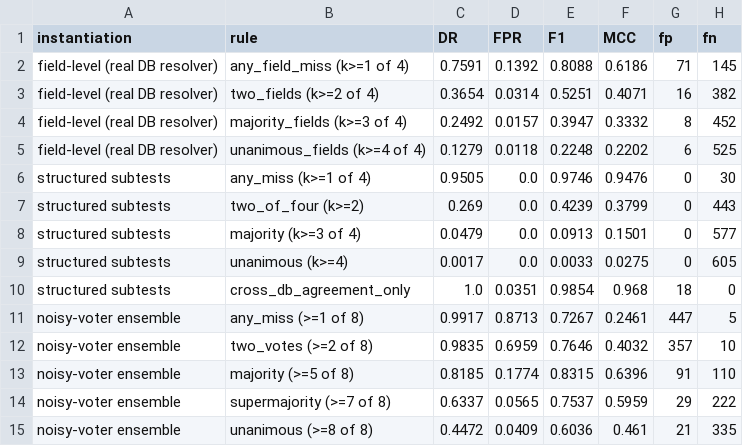
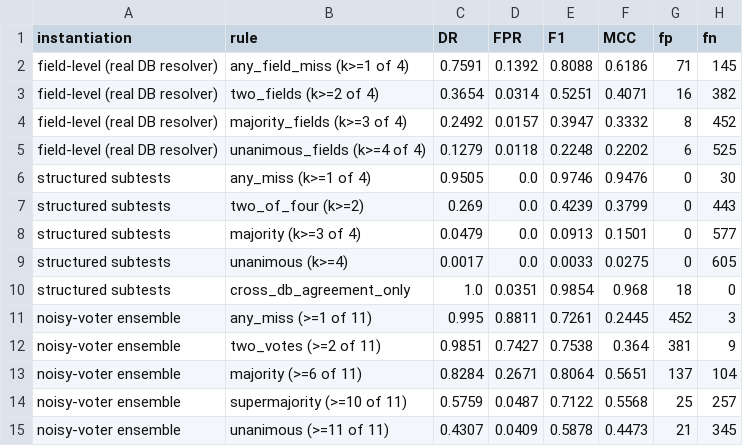
Before and after one commit to rpatrik96/hallmark, a CSV file: results/ablations/a3_threshold_full/aggregation_table.csv, drawn as a sheet; removed rows and columns are numbered as before the commit, all else as after; the diff names each change by its address in the sheet, - before the commit and + after, or states it on an @@ line.

```diff
--- a/results/ablations/a3_threshold_full/aggregation_table.csv
+++ b/results/ablations/a3_threshold_full/aggregation_table.csv
-row 11: noisy-voter ensemble | any_miss (>=1 of 8) | 0.9917 | 0.8713 | 0.7267 | 0.2461 | 447 | 5
-row 12: noisy-voter ensemble | two_votes (>=2 of 8) | 0.9835 | 0.6959 | 0.7646 | 0.4032 | 357 | 10
-row 13: noisy-voter ensemble | majority (>=5 of 8) | 0.8185 | 0.1774 | 0.8315 | 0.6396 | 91 | 110
-row 14: noisy-voter ensemble | supermajority (>=7 of 8) | 0.6337 | 0.0565 | 0.7537 | 0.5959 | 29 | 222
-row 15: noisy-voter ensemble | unanimous (>=8 of 8) | 0.4472 | 0.0409 | 0.6036 | 0.461 | 21 | 335
+row 11: noisy-voter ensemble | any_miss (>=1 of 11) | 0.995 | 0.8811 | 0.7261 | 0.2445 | 452 | 3
+row 12: noisy-voter ensemble | two_votes (>=2 of 11) | 0.9851 | 0.7427 | 0.7538 | 0.364 | 381 | 9
+row 13: noisy-voter ensemble | majority (>=6 of 11) | 0.8284 | 0.2671 | 0.8064 | 0.5651 | 137 | 104
+row 14: noisy-voter ensemble | supermajority (>=10 of 11) | 0.5759 | 0.0487 | 0.7122 | 0.5568 | 25 | 257
+row 15: noisy-voter ensemble | unanimous (>=11 of 11) | 0.4307 | 0.0409 | 0.5878 | 0.4473 | 21 | 345
```
Also changed, not shown: 4 other files.
